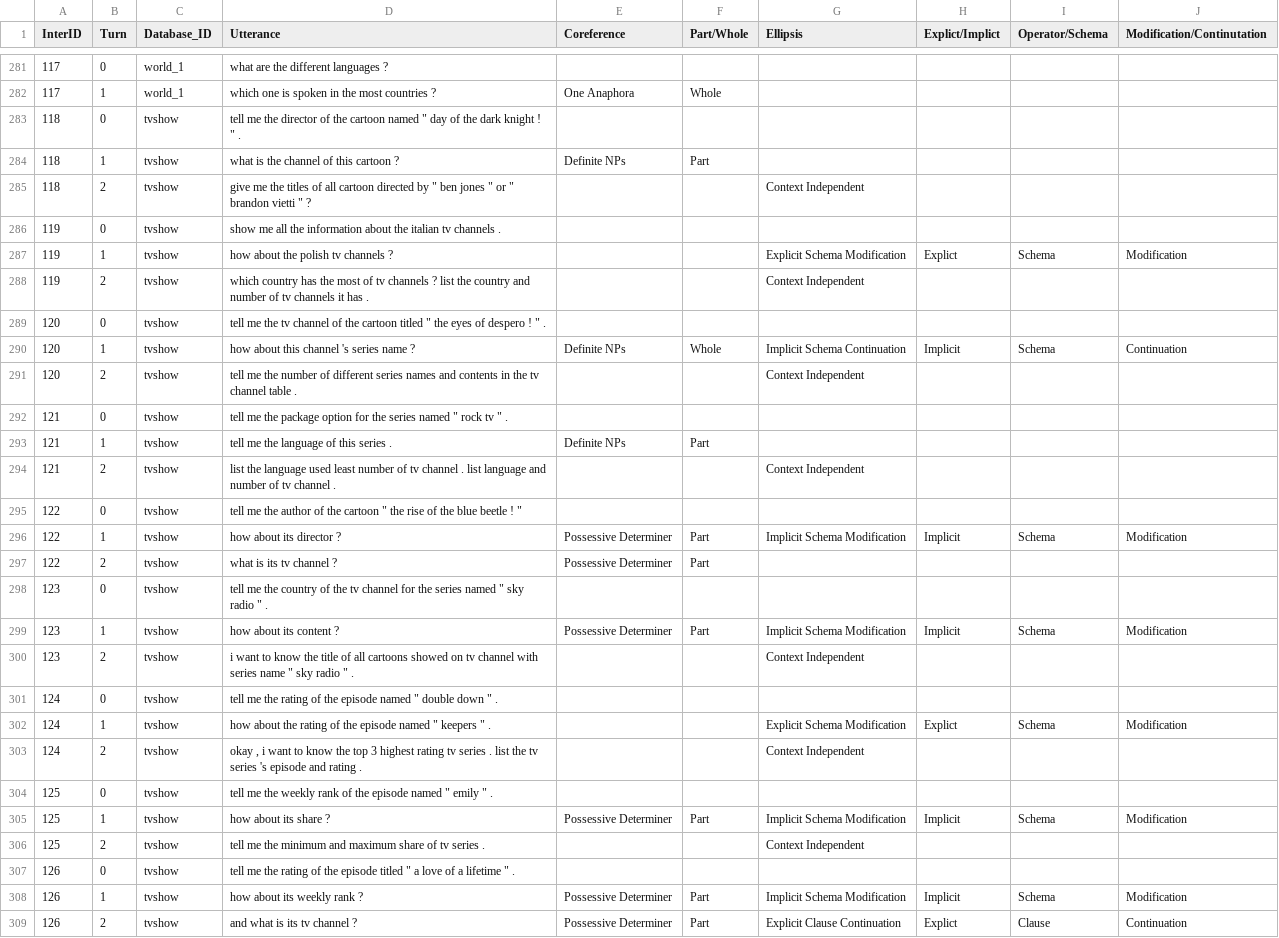
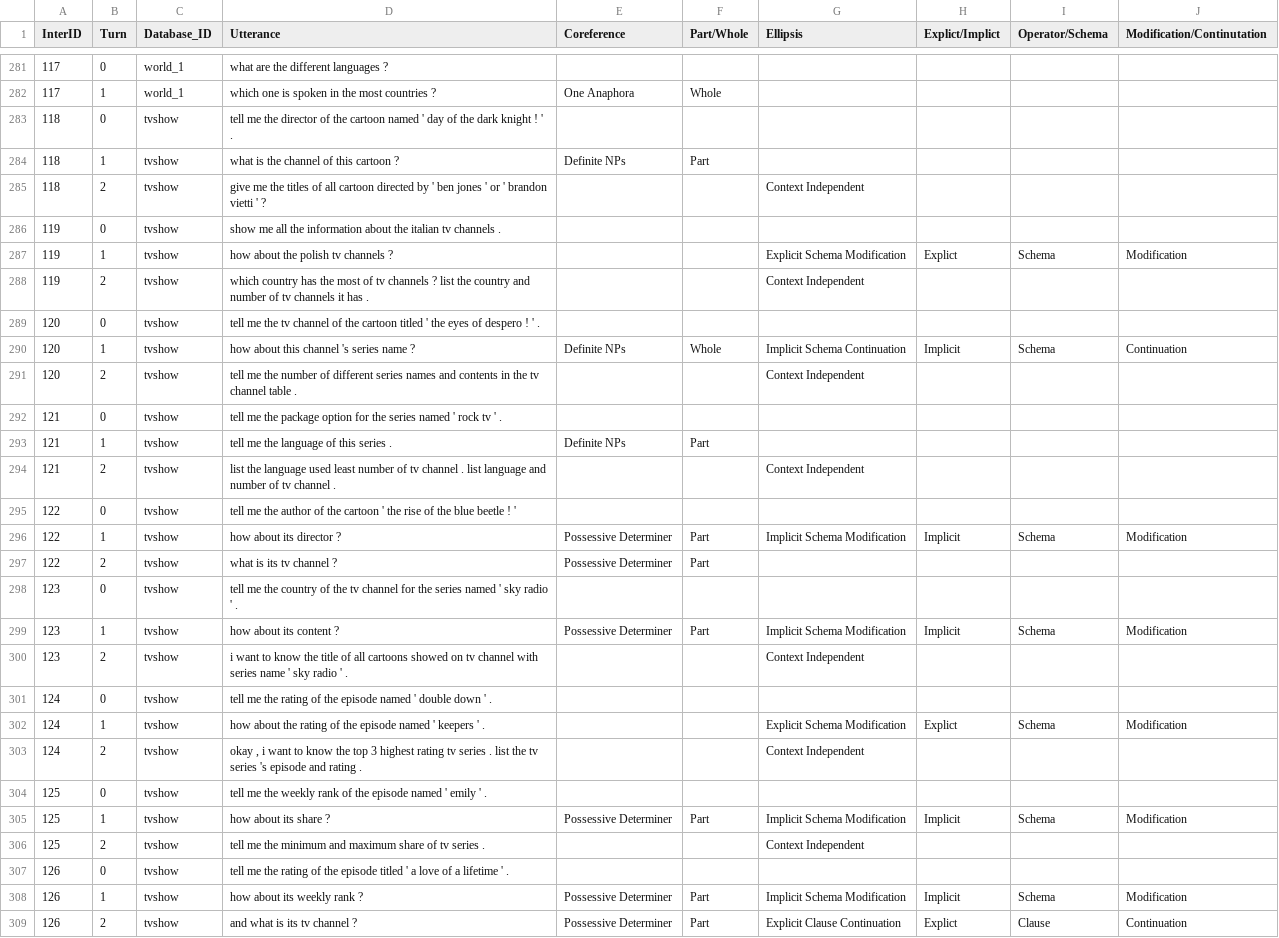
Before and after one commit to microsoft/ContextualSP, a TSV file: misc/dev_annotaed.tsv, drawn as a sheet; only a part is shown, gaps mark what is left out; the diff covers the shown part only; the diff names each change by its address in the sheet, - before the commit and + after, or states it on an @@ line.

Commit message:
Update dev_annotaed.tsv
Update qutoes from " to ' .

```diff
--- a/misc/dev_annotaed.tsv
+++ b/misc/dev_annotaed.tsv
-D283 (Utterance): …cartoon named " day of the dark knight ! " .
+D283 (Utterance): …cartoon named ' day of the dark knight ! ' .
-D285 (Utterance): …directed by " ben jones " or " brandon vietti " ?
+D285 (Utterance): …directed by ' ben jones ' or ' brandon vietti ' ?
-D289 (Utterance): …cartoon titled " the eyes of despero ! " .
+D289 (Utterance): …cartoon titled ' the eyes of despero ! ' .
-D292 (Utterance): …series named " rock tv " .
+D292 (Utterance): …series named ' rock tv ' .
-D295 (Utterance): …the cartoon " the rise of the blue beetle ! "
+D295 (Utterance): …the cartoon ' the rise of the blue beetle ! '
-D298 (Utterance): …series named " sky radio " .
+D298 (Utterance): …series named ' sky radio ' .
-D300 (Utterance): …series name " sky radio " .
+D300 (Utterance): …series name ' sky radio ' .
-D301 (Utterance): …episode named " double down " .
+D301 (Utterance): …episode named ' double down ' .
-D302 (Utterance): …episode named " keepers " .
+D302 (Utterance): …episode named ' keepers ' .
-D304 (Utterance): …episode named " emily " .
+D304 (Utterance): …episode named ' emily ' .
-D307 (Utterance): …episode titled " a love of a lifetime " .
+D307 (Utterance): …episode titled ' a love of a lifetime ' .
```
Also changed, not shown: 19 edited cells elsewhere in this file.
